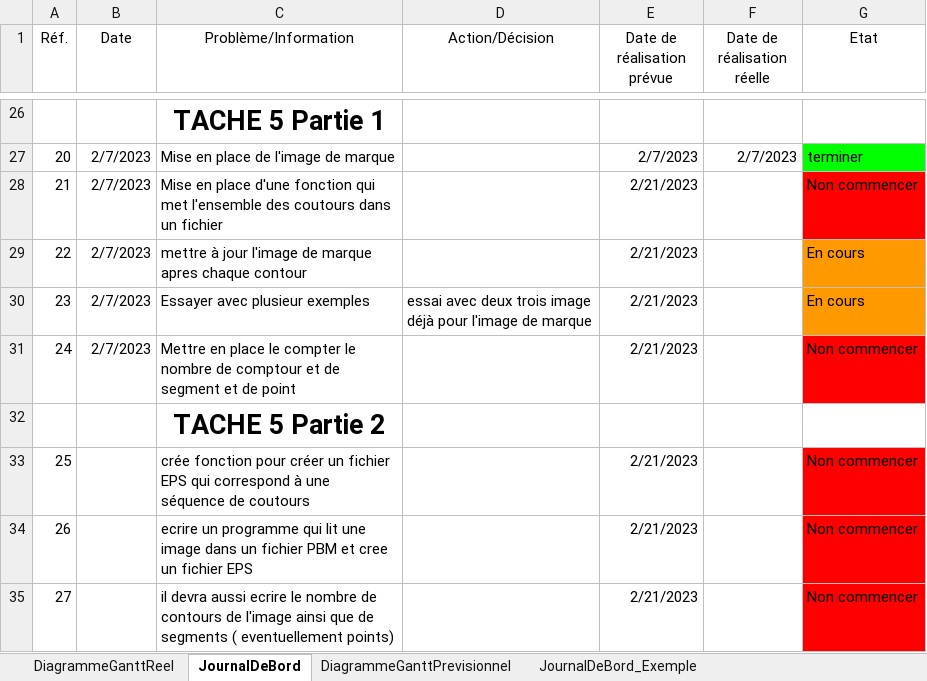
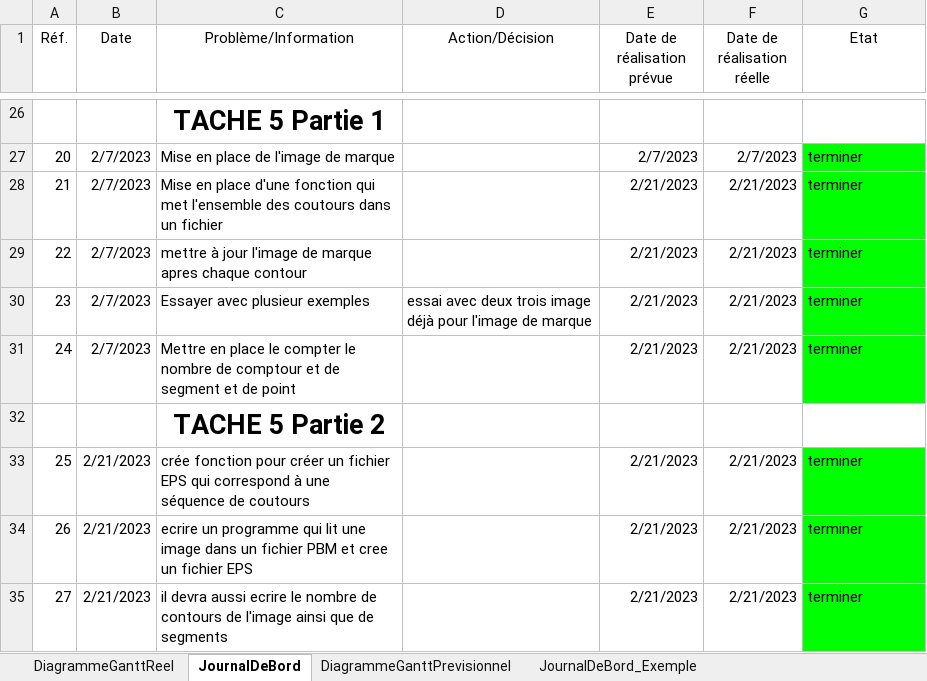
Before and after one commit to Nuclear-Squid/bitmap-vectoriser, an Excel workbook: SuiviProjet.xlsx, sheet JournalDeBord, drawn as a sheet; only a part is shown, gaps mark what is left out; values as stored, in another font and other column widths than the file's, no borders; the diff names each change by its address in the sheet, - before the commit and + after, or states it on an @@ line.

Commit message:
Mise a jour de l'excel suivi projet

```diff
--- a/SuiviProjet.xlsx (sheet JournalDeBord)
+++ b/SuiviProjet.xlsx (sheet JournalDeBord)
-F28:F31 (Date de réalisation réelle): (empty)
+F28:F31 (Date de réalisation réelle): 2/21/2023
-G28 (Etat): Non commencer
+G28 (Etat): terminer
-G28 fill: #FF0000
+G28 fill: #00FF00
-G29:G30 (Etat): En cours
+G29:G30 (Etat): terminer
-G29:G30 fill: #FF9900
+G29:G30 fill: #00FF00
-G31 (Etat): Non commencer
+G31 (Etat): terminer
-G31 fill: #FF0000
+G31 fill: #00FF00
-B33:B35 (Date): (empty)
+B33:B35 (Date): 2/21/2023
-F33:F35 (Date de réalisation réelle): (empty)
+F33:F35 (Date de réalisation réelle): 2/21/2023
-G33:G35 (Etat): Non commencer
+G33:G35 (Etat): terminer
-G33:G35 fill: #FF0000
+G33:G35 fill: #00FF00
-C35 (Problème/Information): …de segments ( eventuellement points)
+C35 (Problème/Information): …de segments
```
Also changed, not shown: sheet DiagrammeGanttReel.
